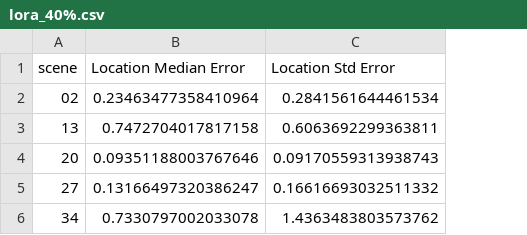
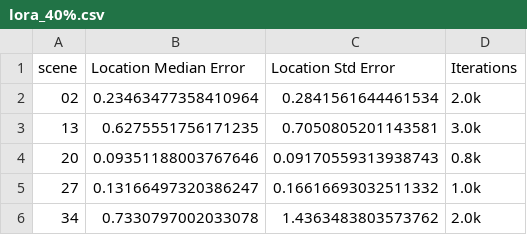
Before and after one commit to XPengZhao/locgpt-dev, a CSV file: lora_40%.csv, drawn as a sheet; the diff names each change by its address in the sheet, - before the commit and + after, or states it on an @@ line.

Commit message:
add iterations

```diff
--- a/lora_40%.csv
+++ b/lora_40%.csv
+column D (Iterations), rows 2-6: 2.0k | 3.0k | 0.8k | 1.0k | 2.0k
-B3 (Location Median Error): 0.7472704017817158
+B3 (Location Median Error): 0.6275551756171235
-C3 (Location Std Error): 0.6063692299363811
+C3 (Location Std Error): 0.7050805201143581
```
